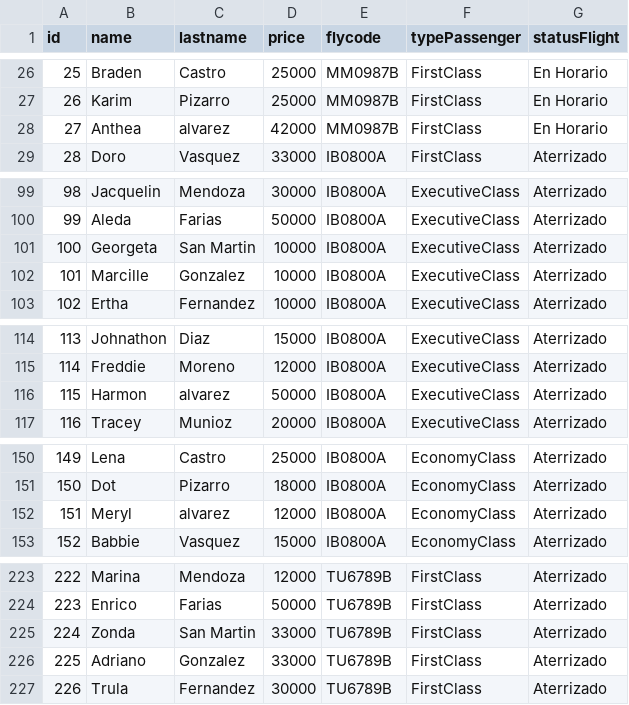
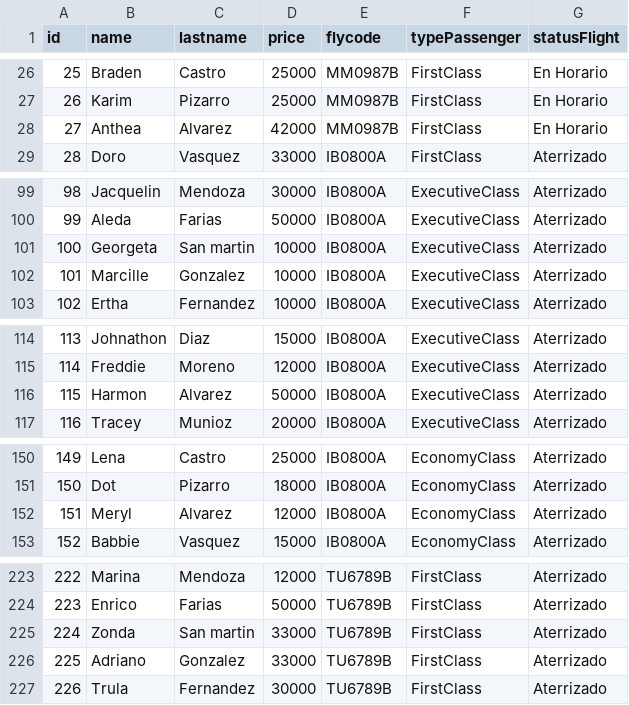
Before and after one commit to jonyalanoca/tp_laboratorio_1, a CSV file: TP_[3]/Debug/data.csv, drawn as a sheet; only a part is shown, gaps mark what is left out; the diff covers the shown part only.

```diff
--- a/TP_[3]/Debug/data.csv
+++ b/TP_[3]/Debug/data.csv
@@ -27,3 +27,3 @@ id,name,lastname,price,flycode,typePassenger,statusFlight
 26,Karim,Pizarro,25000,MM0987B,FirstClass,En Horario
-27,Anthea,alvarez,42000,MM0987B,FirstClass,En Horario
+27,Anthea,Alvarez,42000,MM0987B,FirstClass,En Horario
 28,Doro,Vasquez,33000,IB0800A,FirstClass,Aterrizado
@@ -100,3 +100,3 @@ id,name,lastname,price,flycode,typePassenger,statusFlight
 99,Aleda,Farias,50000,IB0800A,ExecutiveClass,Aterrizado
-100,Georgeta,San Martin,10000,IB0800A,ExecutiveClass,Aterrizado
+100,Georgeta,San martin,10000,IB0800A,ExecutiveClass,Aterrizado
 101,Marcille,Gonzalez,10000,IB0800A,ExecutiveClass,Aterrizado
@@ -115,3 +115,3 @@ id,name,lastname,price,flycode,typePassenger,statusFlight
 114,Freddie,Moreno,12000,IB0800A,ExecutiveClass,Aterrizado
-115,Harmon,alvarez,50000,IB0800A,ExecutiveClass,Aterrizado
+115,Harmon,Alvarez,50000,IB0800A,ExecutiveClass,Aterrizado
 116,Tracey,Munioz,20000,IB0800A,ExecutiveClass,Aterrizado
@@ -151,3 +151,3 @@ id,name,lastname,price,flycode,typePassenger,statusFlight
 150,Dot,Pizarro,18000,IB0800A,EconomyClass,Aterrizado
-151,Meryl,alvarez,12000,IB0800A,EconomyClass,Aterrizado
+151,Meryl,Alvarez,12000,IB0800A,EconomyClass,Aterrizado
 152,Babbie,Vasquez,15000,IB0800A,EconomyClass,Aterrizado
@@ -224,3 +224,3 @@ id,name,lastname,price,flycode,typePassenger,statusFlight
 223,Enrico,Farias,50000,TU6789B,FirstClass,Aterrizado
-224,Zonda,San Martin,33000,TU6789B,FirstClass,Aterrizado
+224,Zonda,San martin,33000,TU6789B,FirstClass,Aterrizado
 225,Adriano,Gonzalez,33000,TU6789B,FirstClass,Aterrizado
```
Also changed, not shown: 17 edited cells elsewhere in this file, 21 other files.
